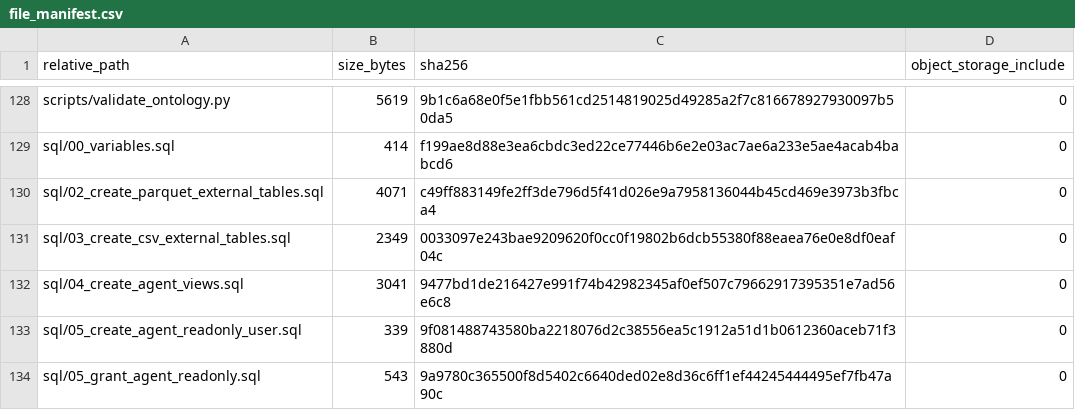
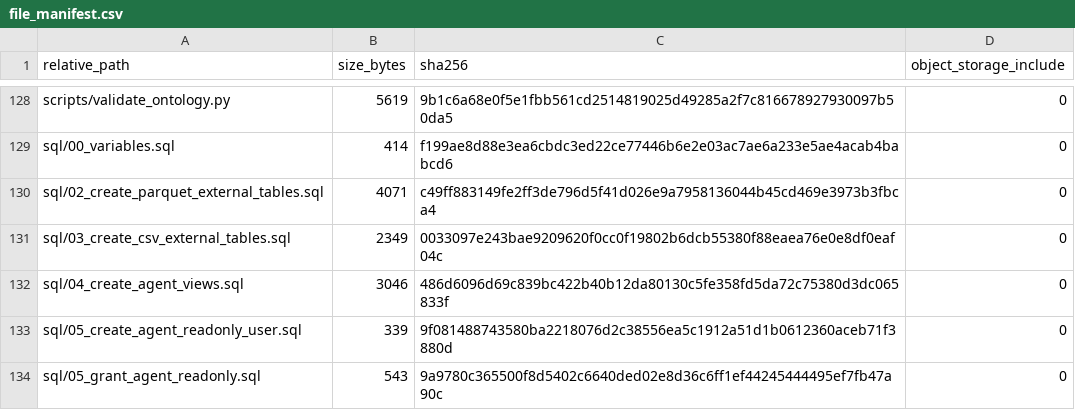
Before and after one commit to shirok-tech/lakehouse-sound-festival-2026-paf-demo, a CSV file: metadata/file_manifest.csv, drawn as a sheet; only a part is shown, gaps mark what is left out.

```diff
--- a/metadata/file_manifest.csv
+++ b/metadata/file_manifest.csv
@@ -131,3 +131,3 @@ sql/02_create_parquet_external_tables.sql,4071,c49ff883149fe2ff3de796d5f41d026e9
 sql/03_create_csv_external_tables.sql,2349,0033097e243bae9209620f0cc0f19802b6dcb55380f88eaea76e0e8df0eaf04c,0
-sql/04_create_agent_views.sql,3041,9477bd1de216427e991f74b42982345af0ef507c79662917395351e7ad56e6c8,0
+sql/04_create_agent_views.sql,3046,486d6096d69c839bc422b40b12da80130c5fe358fd5da72c75380d3dc065833f,0
 sql/05_create_agent_readonly_user.sql,339,9f081488743580ba2218076d2c38556ea5c1912a51d1b0612360aceb71f3880d,0
```
Also changed, not shown: 1 other file.
